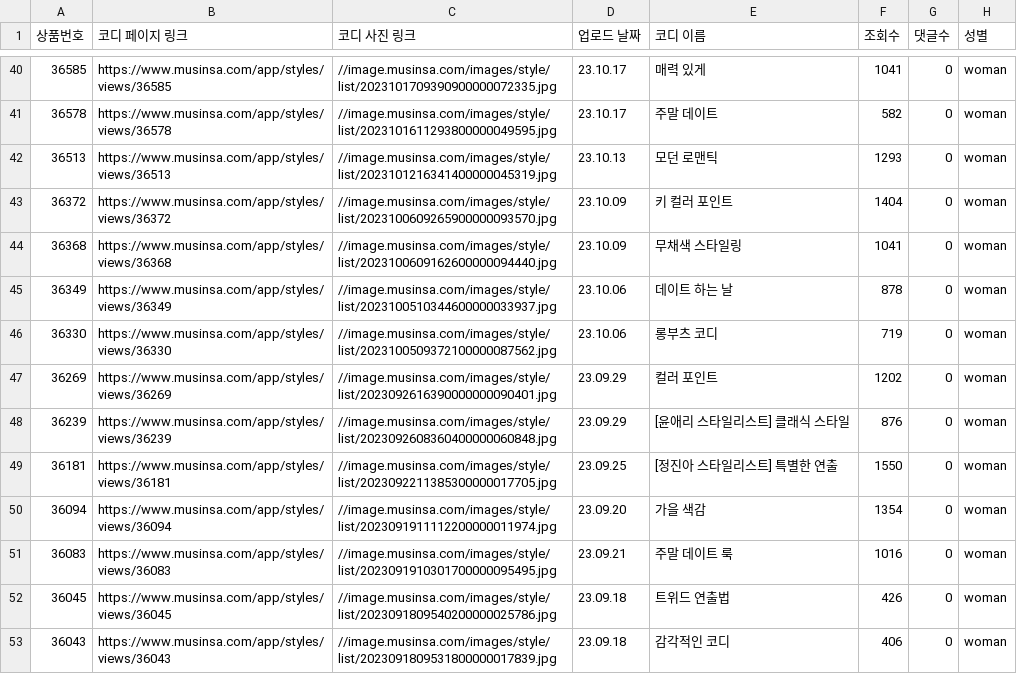
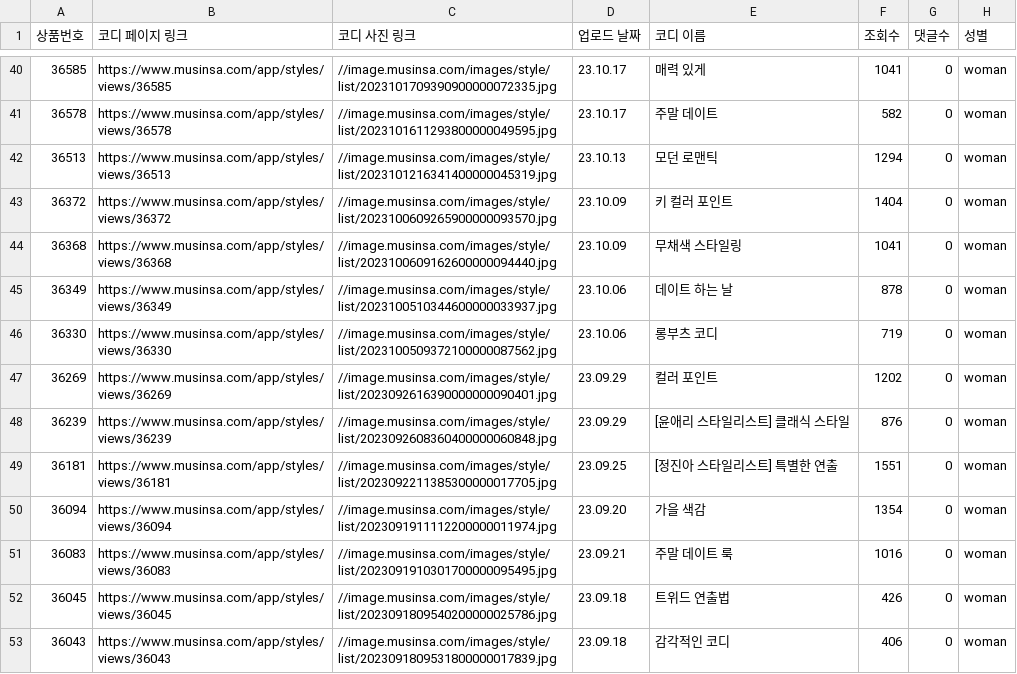
Before and after one commit to TACO-FOR-ALL/StylingModel, a CSV file: Crawler/data/musinsa/romantic18-outfits.csv, drawn as a sheet; only a part is shown, gaps mark what is left out.

```diff
--- a/Crawler/data/musinsa/romantic18-outfits.csv
+++ b/Crawler/data/musinsa/romantic18-outfits.csv
@@ -41,3 +41,3 @@
 36578,https://www.musinsa.com/app/styles/views/36578,//image.musinsa.com/images/style/list/2023101611293800000049595.jpg,23.10.17,주말 데이트,582,0,woman
-36513,https://www.musinsa.com/app/styles/views/36513,//image.musinsa.com/images/style/list/2023101216341400000045319.jpg,23.10.13,모던 로맨틱,1293,0,woman
+36513,https://www.musinsa.com/app/styles/views/36513,//image.musinsa.com/images/style/list/2023101216341400000045319.jpg,23.10.13,모던 로맨틱,1294,0,woman
 36372,https://www.musinsa.com/app/styles/views/36372,//image.musinsa.com/images/style/list/2023100609265900000093570.jpg,23.10.09,키 컬러 포인트,1404,0,woman
@@ -48,3 +48,3 @@
 36239,https://www.musinsa.com/app/styles/views/36239,//image.musinsa.com/images/style/list/2023092608360400000060848.jpg,23.09.29,[윤애리 스타일리스트] 클래식 스타일,876,0,woman
-36181,https://www.musinsa.com/app/styles/views/36181,//image.musinsa.com/images/style/list/2023092211385300000017705.jpg,23.09.25,[정진아 스타일리스트] 특별한 연출,1550,0,woman
+36181,https://www.musinsa.com/app/styles/views/36181,//image.musinsa.com/images/style/list/2023092211385300000017705.jpg,23.09.25,[정진아 스타일리스트] 특별한 연출,1551,0,woman
 36094,https://www.musinsa.com/app/styles/views/36094,//image.musinsa.com/images/style/list/2023091911112200000011974.jpg,23.09.20,가을 색감,1354,0,woman
```
Also changed, not shown: Crawler/data/musinsa/romantic14-outfits.csv, Crawler/data/musinsa/romantic19-outfits.csv, 4 other files.
